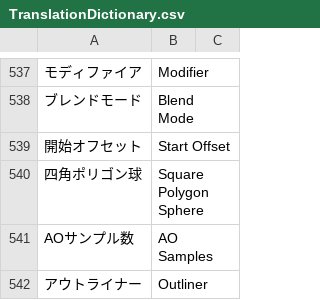
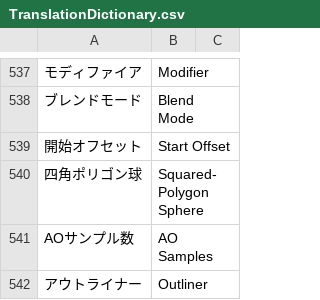
Before and after one commit to bookyakuno/Blender-Scramble-Addon, a CSV file: TranslationDictionary.csv, drawn as a sheet; only a part is shown, gaps mark what is left out; the diff covers the shown part only.

```diff
--- a/TranslationDictionary.csv
+++ b/TranslationDictionary.csv
@@ -539,3 +539,3 @@
 "開始オフセット","Start Offset"
-"四角ポリゴン球","Square Polygon Sphere"
+"四角ポリゴン球","Squared-Polygon Sphere"
 "AOサンプル数","AO Samples"
```
Also changed, not shown: 6 added rows and 6 removed rows elsewhere in this file, 1 other file.
